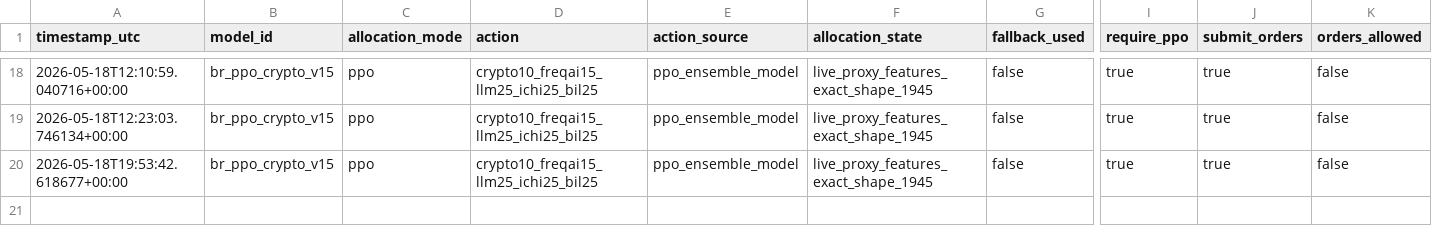
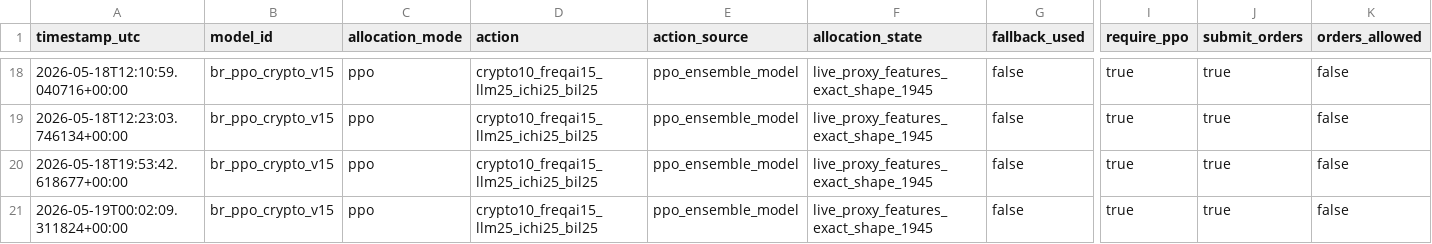
Before and after one commit to FinTechEntrepreneurldz/br_ppo_crypto_v15, a CSV file: logs/decisions/decisions.csv, drawn as a sheet; only a part is shown, gaps mark what is left out; rows hold the shown columns only; the diff names each change by its address in the sheet, - before the commit and + after, or states it on an @@ line.

```diff
--- a/logs/decisions/decisions.csv
+++ b/logs/decisions/decisions.csv
+row 21: 2026-05-19T00:02:09.311824+00:00 | br_ppo_crypto_v15 | ppo | crypto10_freqai15_llm25_ichi25_bil25 | ppo_ensemble_model | live_proxy_features_exact_shape_1945 | false | true | true | false
```
Also changed, not shown: logs/decisions/latest_decision.csv, logs/health/signal_history.csv, 5 other files.
